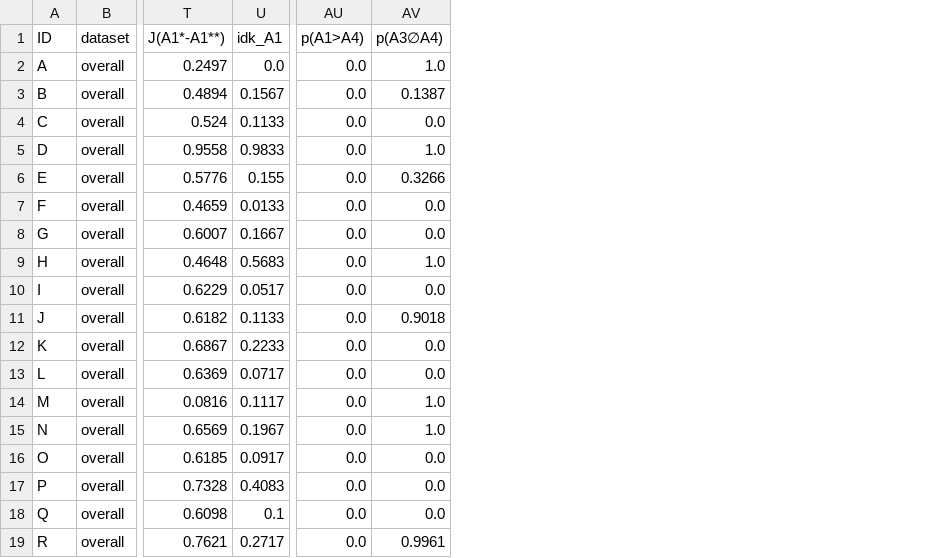
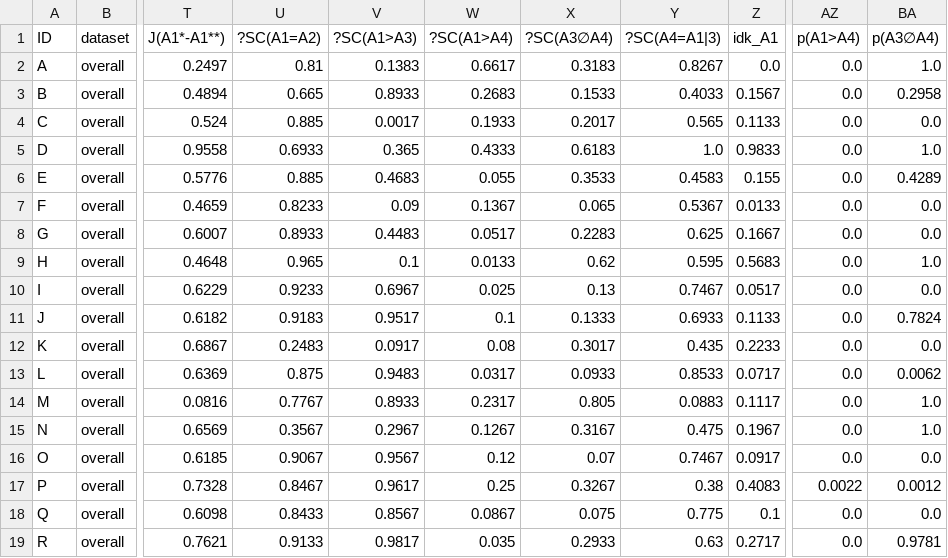
Before and after one commit to GabrieleT0/Answer-Set-Consistency-of-LLMs-For-QA, a CSV file: output/summary_classification.csv, drawn as a sheet; only a part is shown, gaps mark what is left out; addresses are those after the commit; the diff names each change by its address in the sheet, - before the commit and + after, or states it on an @@ line.

```diff
--- a/output/summary_classification.csv
+++ b/output/summary_classification.csv
+column U (?SC(A1=A2)), rows 2-19: 0.81 | 0.665 | 0.885 | 0.6933 | 0.885 | 0.8233 | 0.8933 | 0.965 | 0.9233 | 0.9183 | 0.2483 | 0.875 | 0.7767 | 0.3567 | 0.9067 | 0.8467 | 0.8433 | 0.9133
+column V (?SC(A1>A3)), rows 2-19: 0.1383 | 0.8933 | 0.0017 | 0.365 | 0.4683 | 0.09 | 0.4483 | 0.1 | 0.6967 | 0.9517 | 0.0917 | 0.9483 | 0.8933 | 0.2967 | 0.9567 | 0.9617 | 0.8567 | 0.9817
+column W (?SC(A1>A4)), rows 2-19: 0.6617 | 0.2683 | 0.1933 | 0.4333 | 0.055 | 0.1367 | 0.0517 | 0.0133 | 0.025 | 0.1 | 0.08 | 0.0317 | 0.2317 | 0.1267 | 0.12 | 0.25 | 0.0867 | 0.035
+column X (?SC(A3∅A4)), rows 2-19: 0.3183 | 0.1533 | 0.2017 | 0.6183 | 0.3533 | 0.065 | 0.2283 | 0.62 | 0.13 | 0.1333 | 0.3017 | 0.0933 | 0.805 | 0.3167 | 0.07 | 0.3267 | 0.075 | 0.2933
+column Y (?SC(A4=A1|3)), rows 2-19: 0.8267 | 0.4033 | 0.565 | 1.0 | 0.4583 | 0.5367 | 0.625 | 0.595 | 0.7467 | 0.6933 | 0.435 | 0.8533 | 0.0883 | 0.475 | 0.7467 | 0.38 | 0.775 | 0.63
-BA3 (p(A3∅A4)): 0.1387
+BA3 (p(A3∅A4)): 0.2958
-BA6 (p(A3∅A4)): 0.3266
+BA6 (p(A3∅A4)): 0.4289
-BA11 (p(A3∅A4)): 0.9018
+BA11 (p(A3∅A4)): 0.7824
-BA13 (p(A3∅A4)): 0.0
+BA13 (p(A3∅A4)): 0.0062
-AZ17 (p(A1>A4)): 0.0
+AZ17 (p(A1>A4)): 0.0022
-BA17 (p(A3∅A4)): 0.0
+BA17 (p(A3∅A4)): 0.0012
-BA19 (p(A3∅A4)): 0.9961
+BA19 (p(A3∅A4)): 0.9781
```
Also changed, not shown: output/summary_fixing.csv, output/summary_zero-shot.csv, 6 other files.
